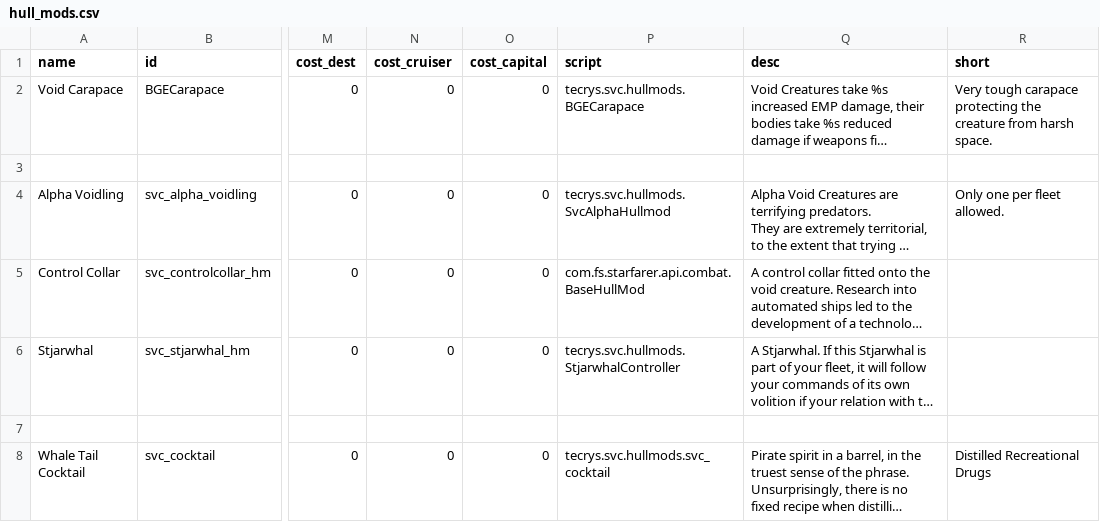
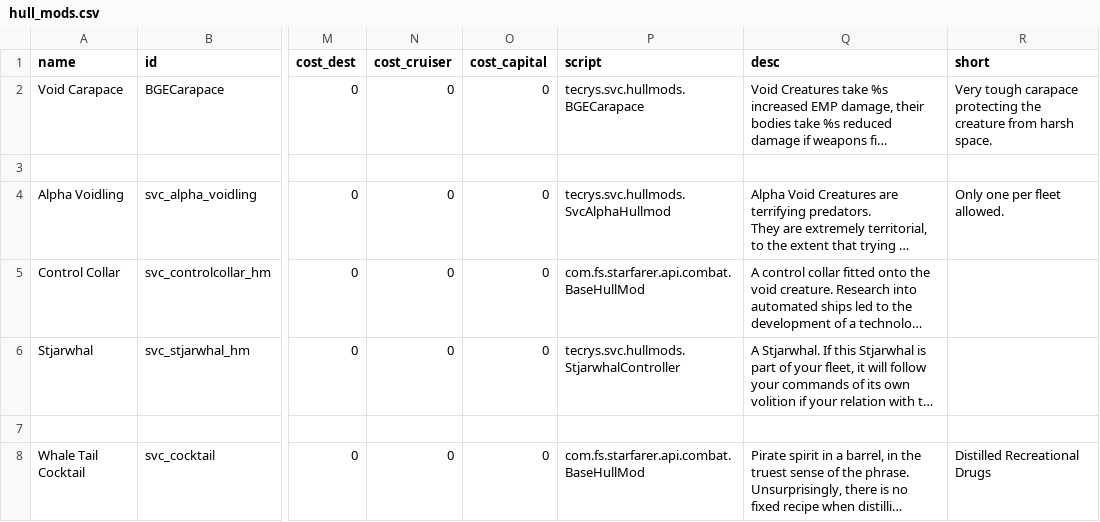
Before and after one commit to DesperatePeter/starsector-symbiotic-void-creatures, a CSV file: data/hullmods/hull_mods.csv, drawn as a sheet; only a part is shown, gaps mark what is left out; long unchanged cells end in …; the diff names each change by its address in the sheet, - before the commit and + after, or states it on an @@ line.

```diff
--- a/data/hullmods/hull_mods.csv
+++ b/data/hullmods/hull_mods.csv
-P8 (script): tecrys.svc.hullmods.svc_cocktail
+P8 (script): com.fs.starfarer.api.combat.BaseHullMod
```
Also changed, not shown: data/campaign/special_items.csv, 9 other files.
